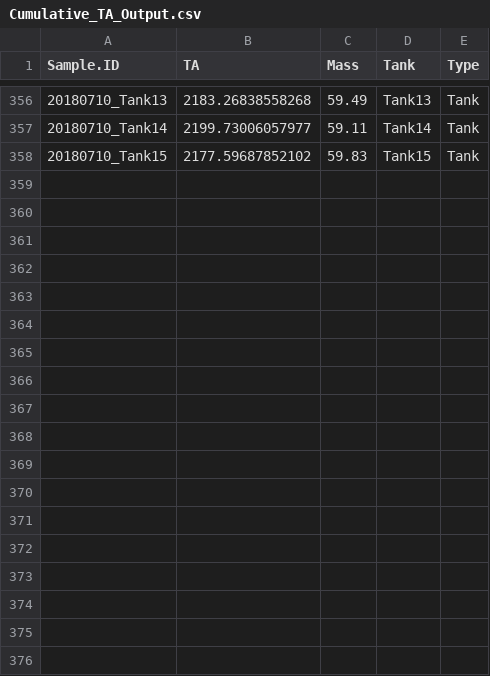
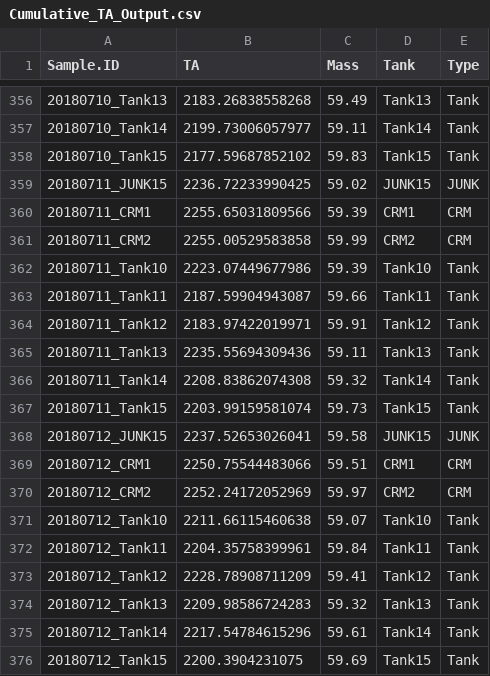
Before and after one commit to hputnam/BioMin_HIS, a CSV file: RAnalysis/Data/Cumulative_TA_Output.csv, drawn as a sheet; only a part is shown, gaps mark what is left out; the diff names each change by its address in the sheet, - before the commit and + after, or states it on an @@ line.

```diff
--- a/RAnalysis/Data/Cumulative_TA_Output.csv
+++ b/RAnalysis/Data/Cumulative_TA_Output.csv
+row 359: 20180711_JUNK15 | 2236.72233990425 | 59.02 | JUNK15 | JUNK
+row 360: 20180711_CRM1 | 2255.65031809566 | 59.39 | CRM1 | CRM
+row 361: 20180711_CRM2 | 2255.00529583858 | 59.99 | CRM2 | CRM
+row 362: 20180711_Tank10 | 2223.07449677986 | 59.39 | Tank10 | Tank
+row 363: 20180711_Tank11 | 2187.59904943087 | 59.66 | Tank11 | Tank
+row 364: 20180711_Tank12 | 2183.97422019971 | 59.91 | Tank12 | Tank
+row 365: 20180711_Tank13 | 2235.55694309436 | 59.11 | Tank13 | Tank
+row 366: 20180711_Tank14 | 2208.83862074308 | 59.32 | Tank14 | Tank
+row 367: 20180711_Tank15 | 2203.99159581074 | 59.73 | Tank15 | Tank
+row 368: 20180712_JUNK15 | 2237.52653026041 | 59.58 | JUNK15 | JUNK
+row 369: 20180712_CRM1 | 2250.75544483066 | 59.51 | CRM1 | CRM
+row 370: 20180712_CRM2 | 2252.24172052969 | 59.97 | CRM2 | CRM
+row 371: 20180712_Tank10 | 2211.66115460638 | 59.07 | Tank10 | Tank
+row 372: 20180712_Tank11 | 2204.35758399961 | 59.84 | Tank11 | Tank
+row 373: 20180712_Tank12 | 2228.78908711209 | 59.41 | Tank12 | Tank
+row 374: 20180712_Tank13 | 2209.98586724283 | 59.32 | Tank13 | Tank
+row 375: 20180712_Tank14 | 2217.54784615296 | 59.61 | Tank14 | Tank
+row 376: 20180712_Tank15 | 2200.3904231075 | 59.69 | Tank15 | Tank
```
Also changed, not shown: RAnalysis/Data/Daily_Temp_pH_Sal.csv, RAnalysis/Data/pHCalibration.csv, 35 other files.
